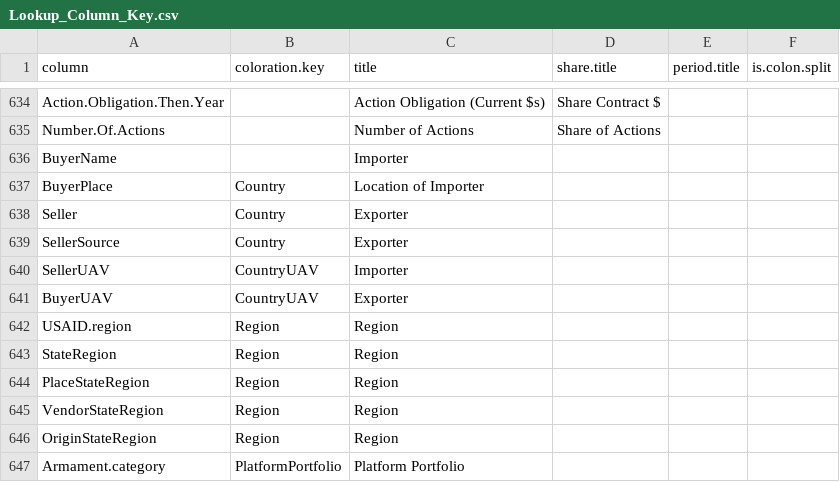
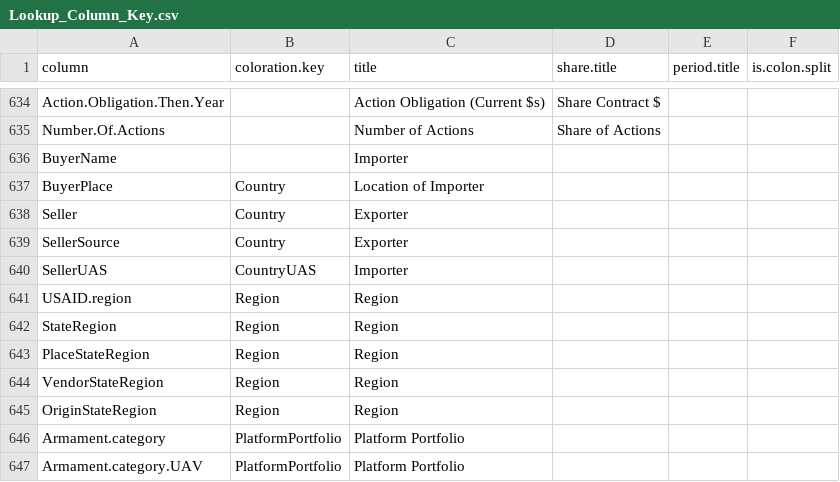
Before and after one commit to CSISdefense/Lookup-Tables, a CSV file: style/Lookup_Column_Key.csv, drawn as a sheet; only a part is shown, gaps mark what is left out; the shorter side is filled out with more unchanged rows.

Commit message:
Merging up.

```diff
--- a/style/Lookup_Column_Key.csv
+++ b/style/Lookup_Column_Key.csv
@@ -639,4 +639,3 @@ Seller,Country,Exporter,,,
 SellerSource,Country,Exporter,,,
-SellerUAV,CountryUAV,Importer,,,
-BuyerUAV,CountryUAV,Exporter,,,
+SellerUAS,CountryUAS,Importer,,,
 USAID.region,Region,Region,,,
```
